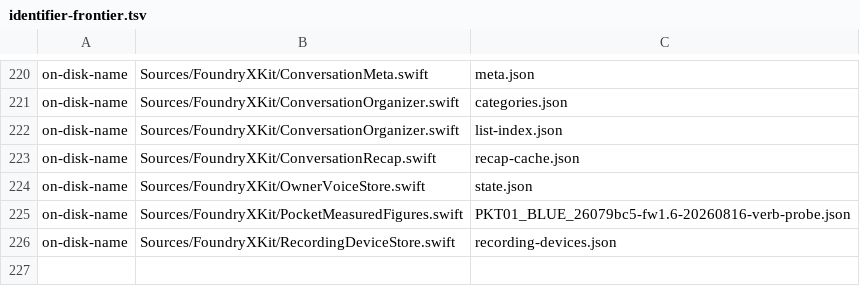
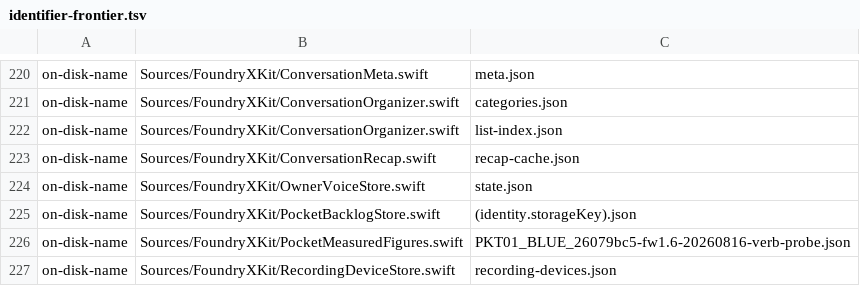
Before and after one commit to GoForgeIt/foundryx, a TSV file: evidence/t13/identifier-frontier.tsv, drawn as a sheet; only a part is shown, gaps mark what is left out; the diff names each change by its address in the sheet, - before the commit and + after, or states it on an @@ line.

```diff
--- a/evidence/t13/identifier-frontier.tsv
+++ b/evidence/t13/identifier-frontier.tsv
+row 225: on-disk-name | Sources/FoundryXKit/PocketBacklogStore.swift | (identity.storageKey).json
```
Also changed, not shown: 2 other files.
